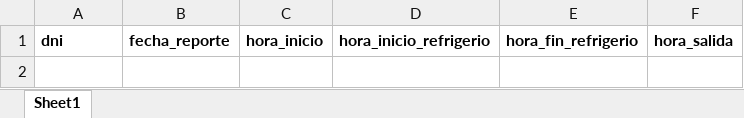
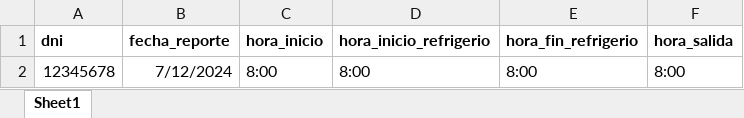
Before and after one commit to ElGatoProyectos/anvitech-sanjuan-client, an Excel workbook: public/files/formato_reporte_carga_masiva.xlsx, sheet Sheet1, drawn as a sheet; values as stored, in another font and other column widths than the file's, no borders; the diff names each change by its address in the sheet, - before the commit and + after, or states it on an @@ line.

```diff
--- a/public/files/formato_reporte_carga_masiva.xlsx (sheet Sheet1)
+++ b/public/files/formato_reporte_carga_masiva.xlsx (sheet Sheet1)
+row 2: 12345678 | 7/12/2024 | 8:00 | 8:00 | 8:00 | 8:00
```
Also changed, not shown: public/files/formato_horario_carga_masiva.xlsx, public/files/formato_reporte_modificacion_masiva.xlsx, 11 other files.
